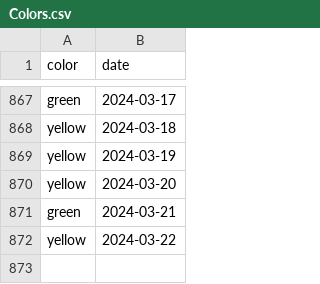
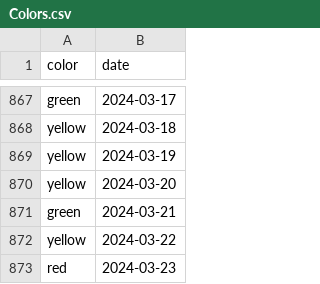
Before and after one commit to shibaji7/SD_RT_SWF_Monitoring, a CSV file: assets/data/Colors.csv, drawn as a sheet; only a part is shown, gaps mark what is left out; the diff names each change by its address in the sheet, - before the commit and + after, or states it on an @@ line.

```diff
--- a/assets/data/Colors.csv
+++ b/assets/data/Colors.csv
+row 873: red | 2024-03-23
```
Also changed, not shown: assets/data/FL.csv, 7 other files.
